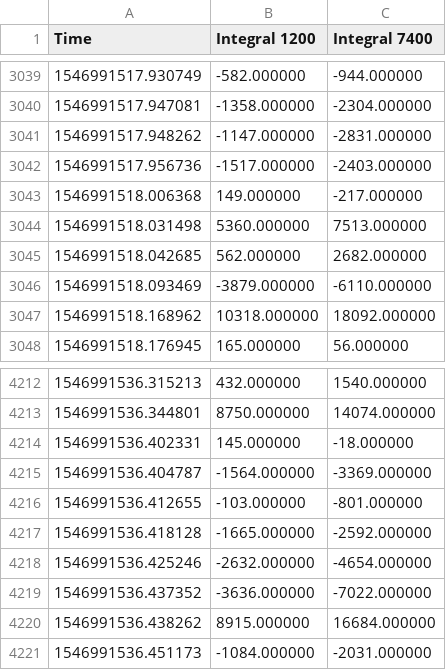
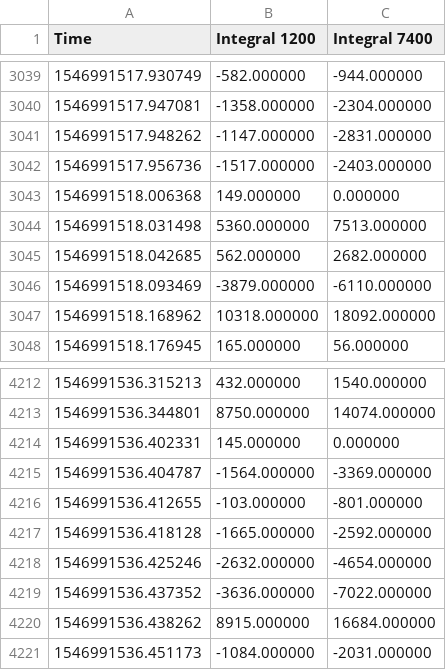
Before and after one commit to lukepolson/School, a CSV file: Phys 499/datafiles/jan_1_2019/data9.csv, drawn as a sheet; only a part is shown, gaps mark what is left out.

```diff
--- a/Phys 499/datafiles/jan_1_2019/data9.csv
+++ b/Phys 499/datafiles/jan_1_2019/data9.csv
@@ -3042,3 +3042,3 @@ Time,Integral 1200,Integral 7400
 1546991517.956736,-1517.000000,-2403.000000
-1546991518.006368,149.000000,-217.000000
+1546991518.006368,149.000000,0.000000
 1546991518.031498,5360.000000,7513.000000
@@ -4213,3 +4213,3 @@ Time,Integral 1200,Integral 7400
 1546991536.344801,8750.000000,14074.000000
-1546991536.402331,145.000000,-18.000000
+1546991536.402331,145.000000,0.000000
 1546991536.404787,-1564.000000,-3369.000000
```
Also changed, not shown: Phys 499/datafiles/jan_1_2019/data2.csv, Phys 499/datafiles/jan_1_2019/data3.csv, 9 other files.
